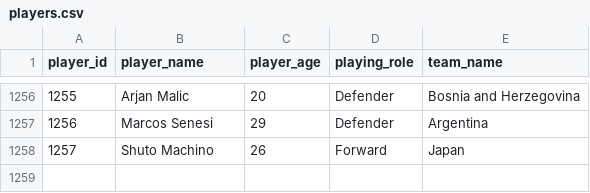
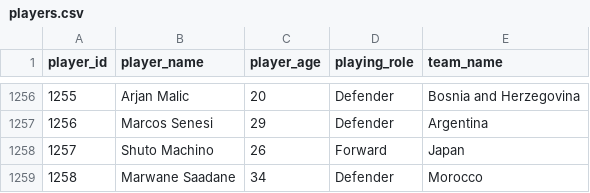
Before and after one commit to sahilmore02/FIFA-World-Cup-2026-Analytics, a CSV file: DATA/players.csv, drawn as a sheet; only a part is shown, gaps mark what is left out; the diff names each change by its address in the sheet, - before the commit and + after, or states it on an @@ line.

```diff
--- a/DATA/players.csv
+++ b/DATA/players.csv
+row 1259: 1258 | Marwane Saadane | 34 | Defender | Morocco
```
Also changed, not shown: DATA/goals.csv, DATA/match_stats.csv, 5 other files.
